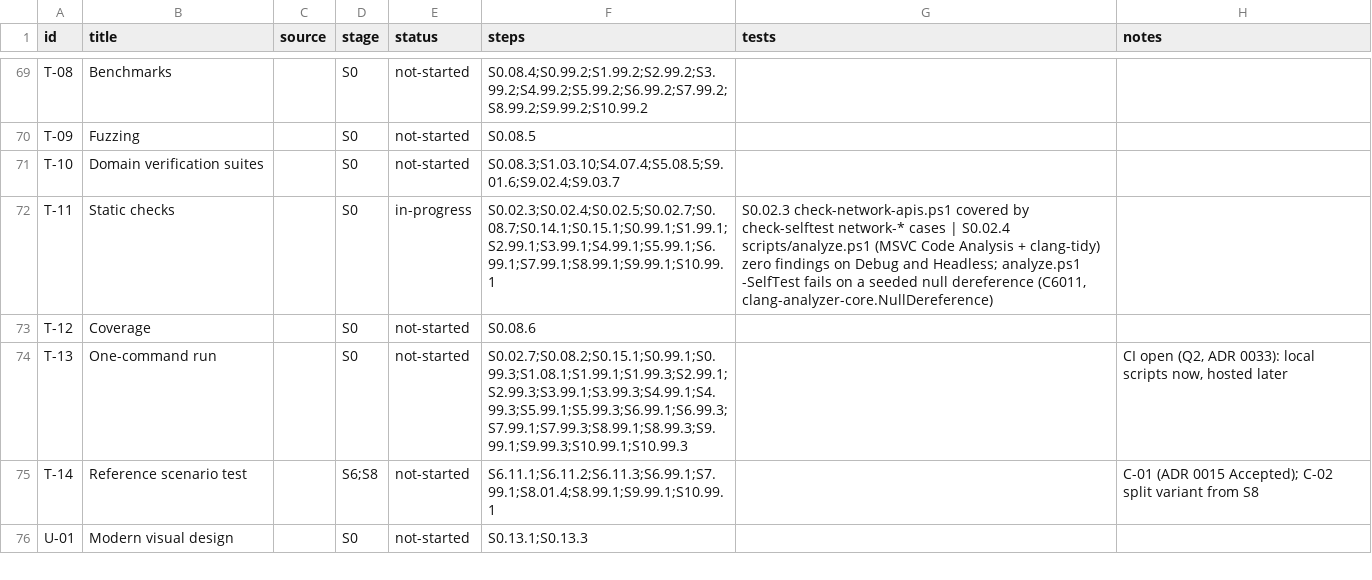
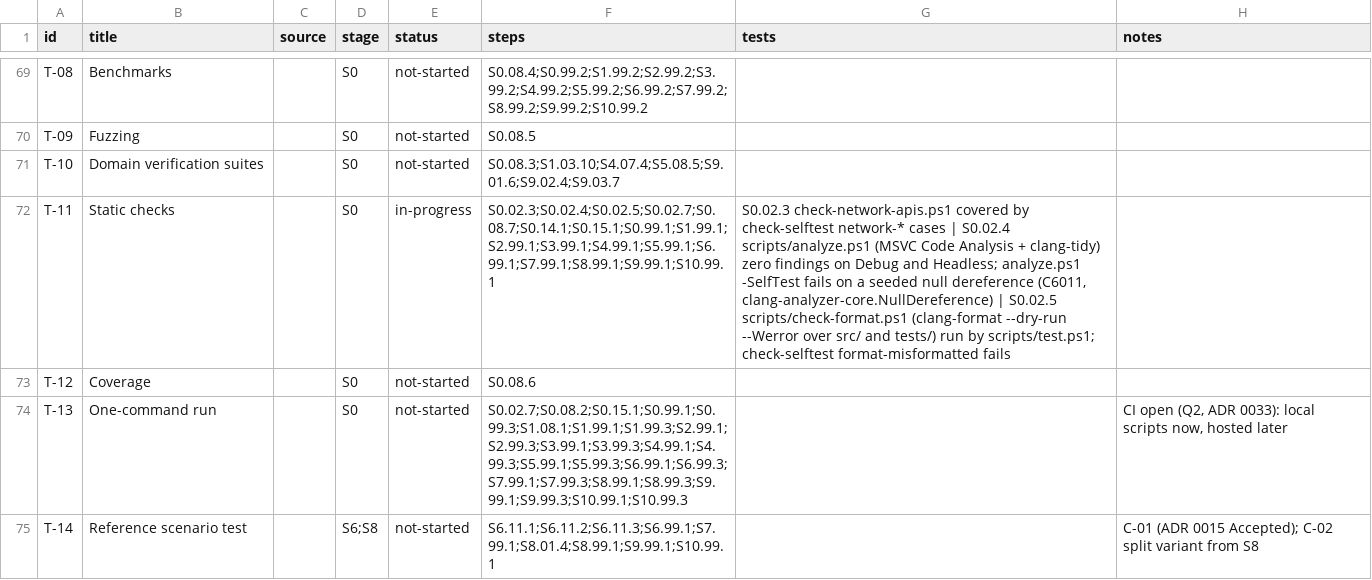
Before and after one commit to smeekel/CADence, a CSV file: docs/traceability.csv, drawn as a sheet; only a part is shown, gaps mark what is left out; the shorter side is filled out with more unchanged rows; the diff names each change by its address in the sheet, - before the commit and + after, or states it on an @@ line.

Commit message:
S0.02.5 T-11: add the clang-format check
scripts/check-format.ps1 runs the VS-bundled clang-format with --dry-run --Werror and the repository .clang-format over src/ and tests/; test.ps1 runs it; check-selftest copies the format configs and adds a mis-formatted fixture.

```diff
--- a/docs/traceability.csv
+++ b/docs/traceability.csv
-G72 (tests): …(C6011, clang-analyzer-core.NullDereference)
+G72 (tests): …(C6011, clang-analyzer-core.NullDereference) | S0.02.5 scripts/check-format.ps1 (clang-format --dry-run --Werror over src/ and tests/) run by scripts/test.ps1; check-selftest format-misformatted fails
```
Also changed, not shown: 5 other files.
